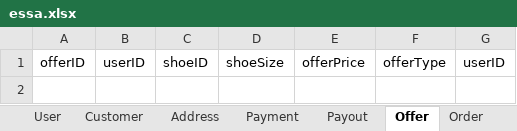
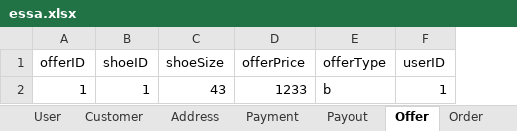
Before and after one commit to 3zqul/ShopSklep, an Excel workbook: src/main/java/Shop/essa.xlsx, sheet Offer, drawn as a sheet; values as stored, in another font and other column widths than the file's, no borders; removed rows and columns are numbered as before the commit, all else as after; the diff names each change by its address in the sheet, - before the commit and + after, or states it on an @@ line.

```diff
--- a/src/main/java/Shop/essa.xlsx (sheet Offer)
+++ b/src/main/java/Shop/essa.xlsx (sheet Offer)
-column B (userID), empty
+row 2: 1 | 1 | 43 | 1233 | b | 1
```
Also changed, not shown: sheet Payout, sheet Shoe, sheet Payment, sheet Address, sheet Order, sheet User, 1 more sheet, other sheet tabs, 12 other files.
